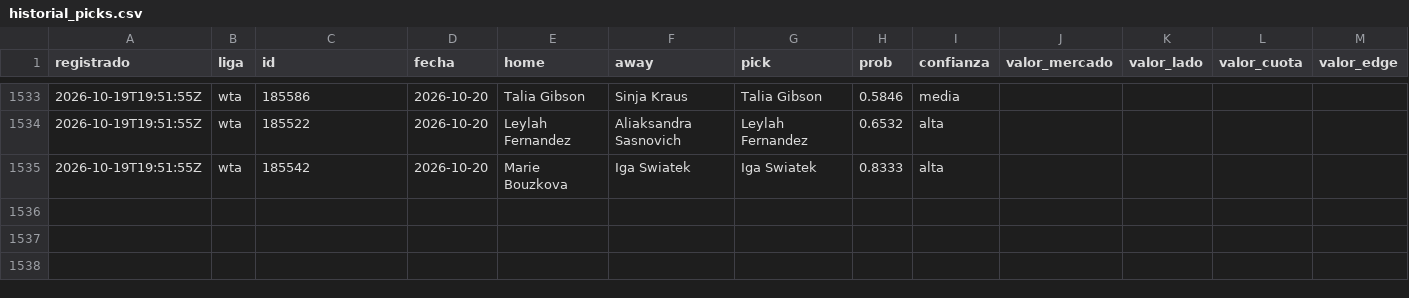
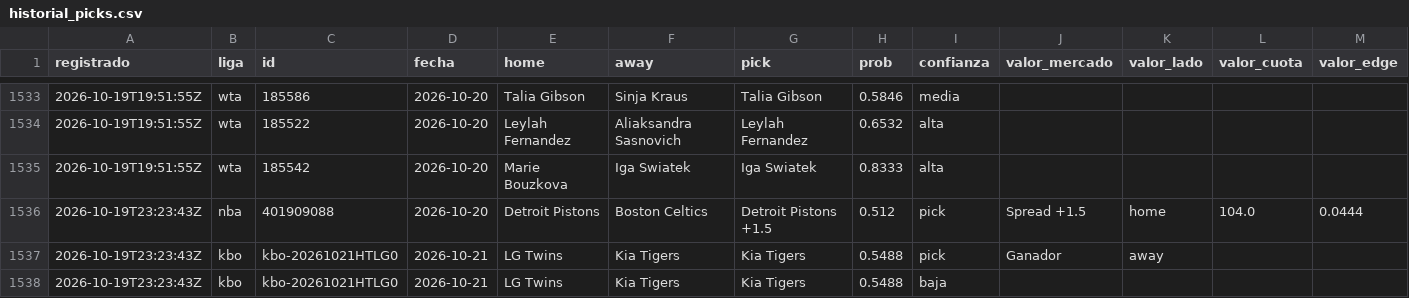
Before and after one commit to tenisman12/edgeline, a CSV file: salida/historial_picks.csv, drawn as a sheet; only a part is shown, gaps mark what is left out; rows hold the shown columns only; the diff names each change by its address in the sheet, - before the commit and + after, or states it on an @@ line.

```diff
--- a/salida/historial_picks.csv
+++ b/salida/historial_picks.csv
+row 1536: 2026-10-19T23:23:43Z | nba | 401909088 | 2026-10-20 | Detroit Pistons | Boston Celtics | Detroit Pistons +1.5 | 0.512 | pick | Spread +1.5 | home | 104.0 | 0.0444
+row 1537: 2026-10-19T23:23:43Z | kbo | kbo-20261021HTLG0 | 2026-10-21 | LG Twins | Kia Tigers | Kia Tigers | 0.5488 | pick | Ganador | away
+row 1538: 2026-10-19T23:23:43Z | kbo | kbo-20261021HTLG0 | 2026-10-21 | LG Twins | Kia Tigers | Kia Tigers | 0.5488 | baja
```
Also changed, not shown: salida/espn_predictor_vivo.csv, salida/historial_angulos.csv, 48 other files.
